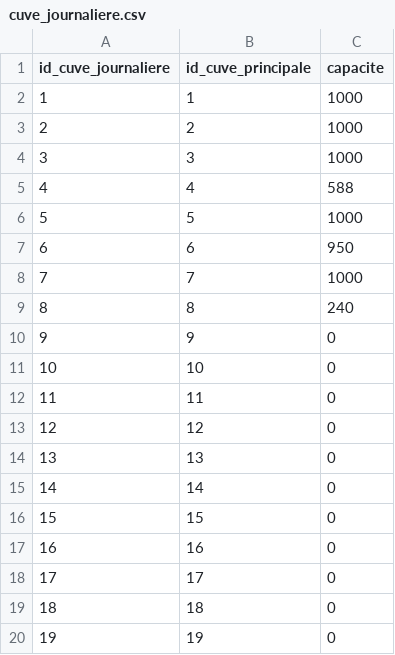
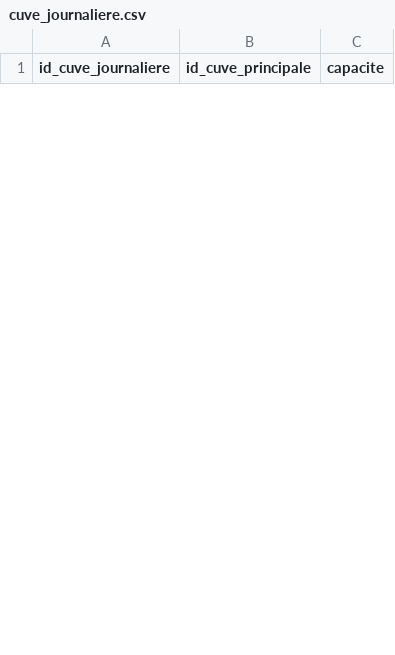
Before and after one commit to divinendzana/carburflow, a CSV file: data/cuve_journaliere.csv, drawn as a sheet; only a part is shown; the diff covers the shown part only.

```diff
--- a/data/cuve_journaliere.csv
+++ b/data/cuve_journaliere.csv
@@ -1,20 +1 @@
 id_cuve_journaliere,id_cuve_principale,capacite
-1,1,1000
-2,2,1000
-3,3,1000
-4,4,588
-5,5,1000
-6,6,950
-7,7,1000
-8,8,240
-9,9,0
-10,10,0
-11,11,0
-12,12,0
-13,13,0
-14,14,0
-15,15,0
-16,16,0
-17,17,0
-18,18,0
-19,19,0
```
Also changed, not shown: 33 added rows and 12 removed rows elsewhere in this file, data/cuve_journaliere_groupe.csv, data/cuve_principale.csv, 13 other files.
